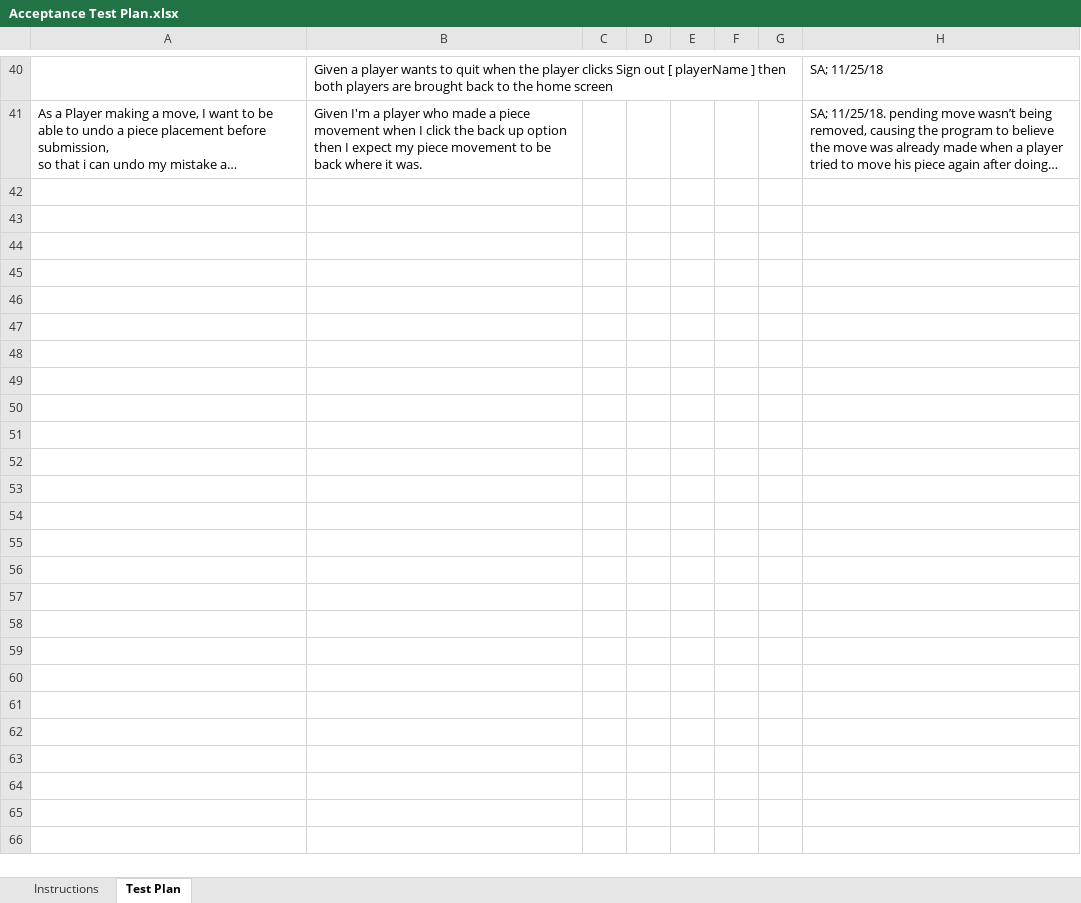
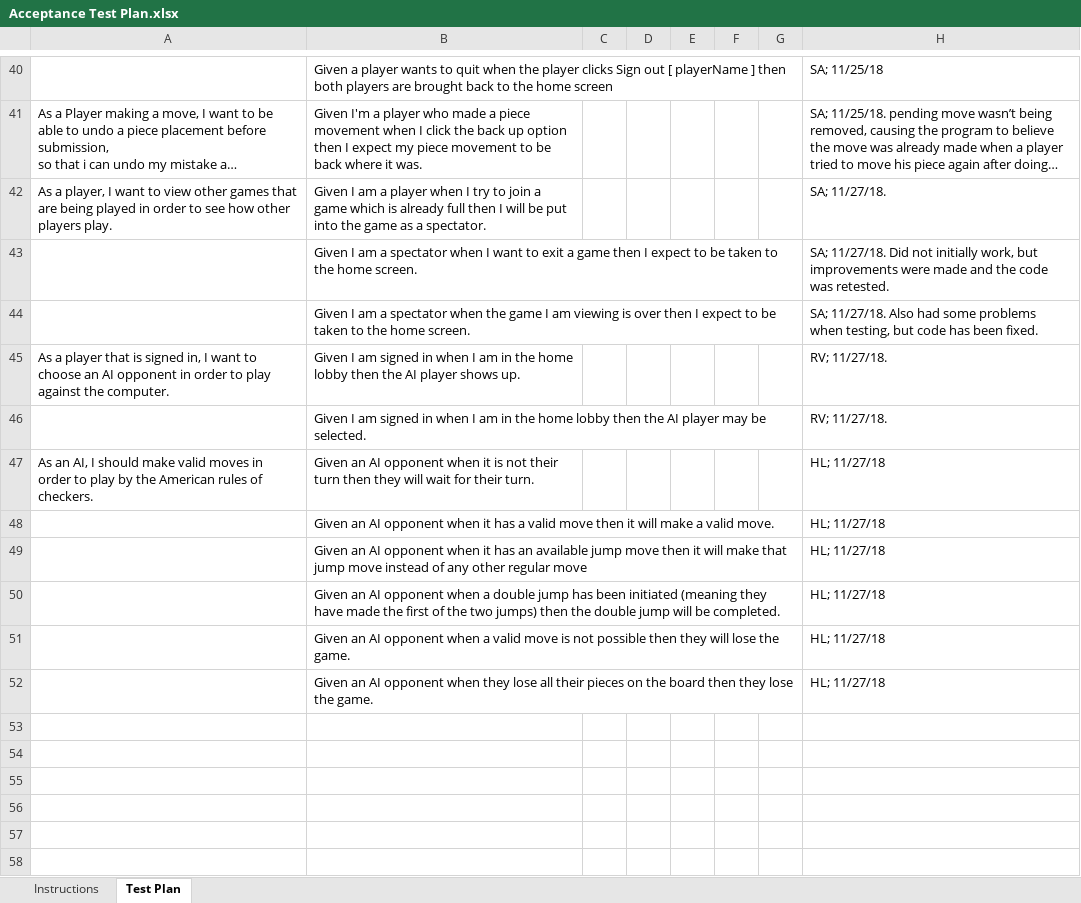
Before and after one commit to rxv3774/WebCheckers, an Excel workbook: etc/Acceptance Test Plan.xlsx, sheet Test Plan, drawn as a sheet; only a part is shown, gaps mark what is left out; the shorter side is filled out with more unchanged rows; long unchanged cells end in …; values as stored, in another font and other column widths than the file's, no borders; conditional formats not drawn; the diff names each change by its address in the sheet, - before the commit and + after, or states it on an @@ line.

Commit message:
Acceptance Testing

```diff
--- a/etc/Acceptance Test Plan.xlsx (sheet Test Plan)
+++ b/etc/Acceptance Test Plan.xlsx (sheet Test Plan)
-row 42: (empty)
+row 42: As a player, I want to view other games that are being played in order to see how other players play. | Given I am a player when I try to join a game which is already full then I will be put into the game as a spectator. |  |  |  |  |  | SA; 11/27/18.
-row 43: (empty)
+row 43:  | Given I am a spectator when I want to exit a game then I expect to be taken to the home screen. |  |  |  |  |  | SA; 11/27/18. Did not initially work, but improvements were made and the code was retested.
-row 44: (empty)
+row 44:  | Given I am a spectator when the game I am viewing is over then I expect to be taken to the home screen. |  |  |  |  |  | SA; 11/27/18. Also had some problems when testing, but code has been fixed.
-row 45: (empty)
+row 45: As a player that is signed in, I want to choose an AI opponent in order to play against the computer. | Given I am signed in when I am in the home lobby then the AI player shows up. |  |  |  |  |  | RV; 11/27/18.
-row 46: (empty)
+row 46:  | Given I am signed in when I am in the home lobby then the AI player may be selected. |  |  |  |  |  | RV; 11/27/18.
-row 47: (empty)
+row 47: As an AI, I should make valid moves in order to play by the American rules of checkers. | Given an AI opponent when it is not their turn then they will wait for their turn. |  |  |  |  |  | HL; 11/27/18
-row 48: (empty)
+row 48:  | Given an AI opponent when it has a valid move then it will make a valid move. |  |  |  |  |  | HL; 11/27/18
-row 49: (empty)
+row 49:  | Given an AI opponent when it has an available jump move then it will make that jump move instead of any other regular move |  |  |  |  |  | HL; 11/27/18
-row 50: (empty)
+row 50:  | Given an AI opponent when a double jump has been initiated (meaning they have made the first of the two jumps) then the double jump will be completed. |  |  |  |  |  | HL; 11/27/18
-row 51: (empty)
+row 51:  | Given an AI opponent when a valid move is not possible then they will lose the game. |  |  |  |  |  | HL; 11/27/18
-row 52: (empty)
+row 52:  | Given an AI opponent when they lose all their pieces on the board then they lose the game. |  |  |  |  |  | HL; 11/27/18
```
Also changed, not shown: 1 other file.
